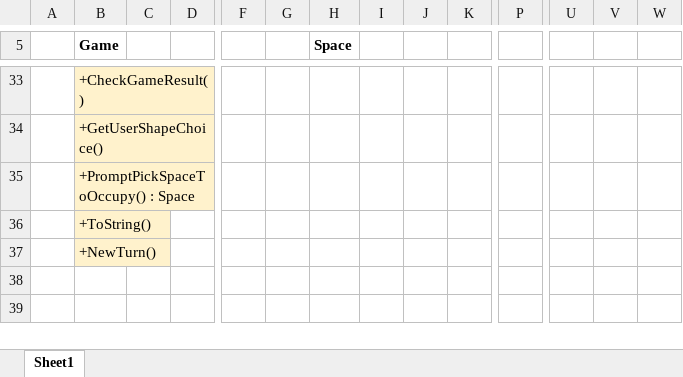
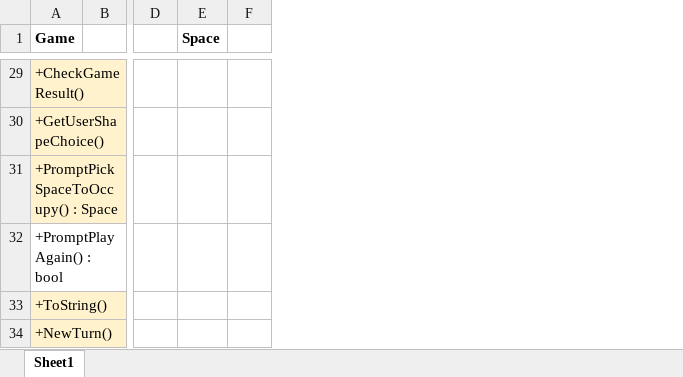
Before and after one commit to milolucero/TicTacToe, an Excel workbook: UML_TicTacToe.xlsx, sheet Sheet1, drawn as a sheet; only a part is shown, gaps mark what is left out; values as stored, in another font and other column widths than the file's, no borders; removed rows and columns are numbered as before the commit, all else as after; rows hold the shown columns only; the diff covers the shown part only; the diff names each change by its address in the sheet, - before the commit and + after, or states it on an @@ line.

```diff
--- a/UML_TicTacToe.xlsx (sheet Sheet1)
+++ b/UML_TicTacToe.xlsx (sheet Sheet1)
-column A, empty
-column C, empty
-column G, empty
-column J, empty
-column K, empty
-column P, empty
-column U, empty
-column V, empty
-column W, empty
+row 32: +PromptPlayAgain() : bool
```
Also changed, not shown: 3 added rows, 7 removed rows, 24 edited cells and cell formats elsewhere in this sheet, 3 other files.
